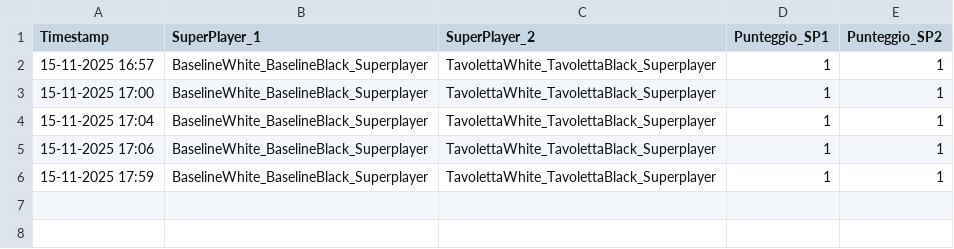
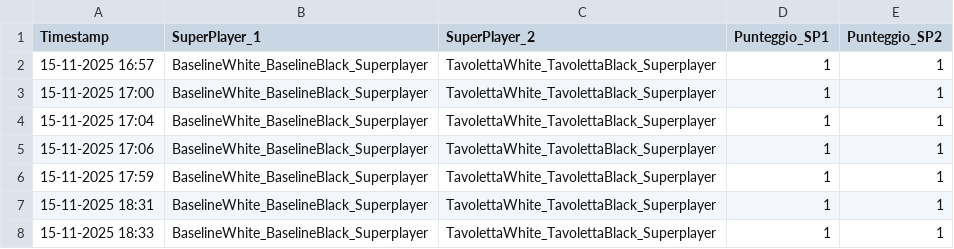
Before and after one commit to AstolfiLuca/TablutCompetition, a CSV file: Tablut/benchmark/scripts/python/results/match_results.csv, drawn as a sheet; the diff names each change by its address in the sheet, - before the commit and + after, or states it on an @@ line.

```diff
--- a/Tablut/benchmark/scripts/python/results/match_results.csv
+++ b/Tablut/benchmark/scripts/python/results/match_results.csv
+row 7: 15-11-2025 18:31 | BaselineWhite_BaselineBlack_Superplayer | TavolettaWhite_TavolettaBlack_Superplayer | 1 | 1
+row 8: 15-11-2025 18:33 | BaselineWhite_BaselineBlack_Superplayer | TavolettaWhite_TavolettaBlack_Superplayer | 1 | 1
```
Also changed, not shown: 4 other files.
